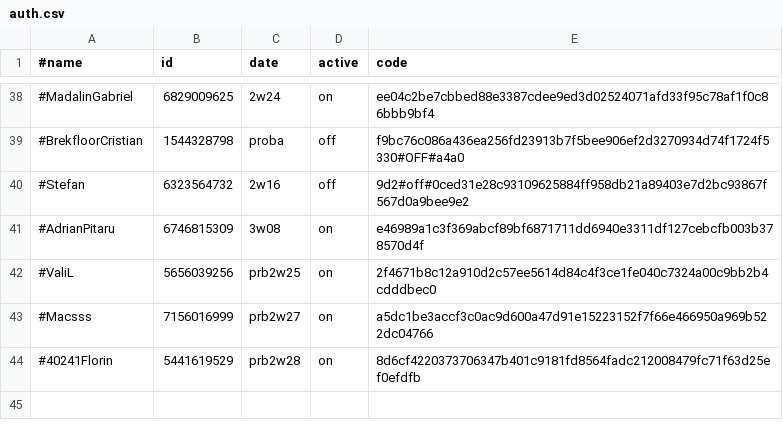
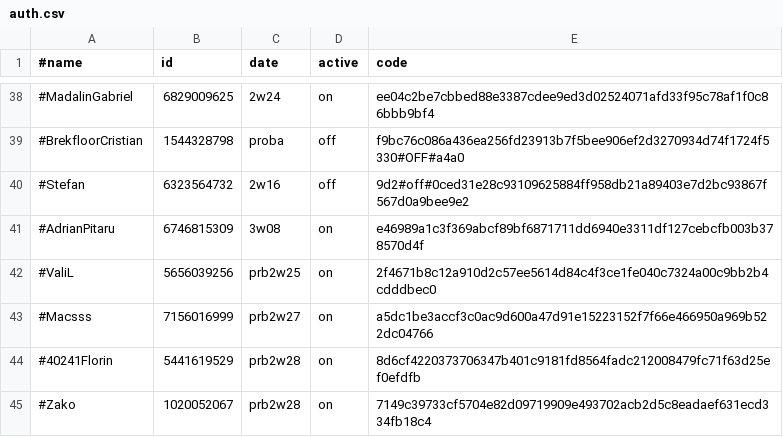
Before and after one commit to b3tin4/pro, a CSV file: gc/auth.csv, drawn as a sheet; only a part is shown, gaps mark what is left out; the diff names each change by its address in the sheet, - before the commit and + after, or states it on an @@ line.

Commit message:
Update auth.csv

```diff
--- a/gc/auth.csv
+++ b/gc/auth.csv
+row 45: #Zako | 1020052067 | prb2w28 | on | 7149c39733cf5704e82d09719909e493702acb2d5c8eadaef631ecd334fb18c4
```
